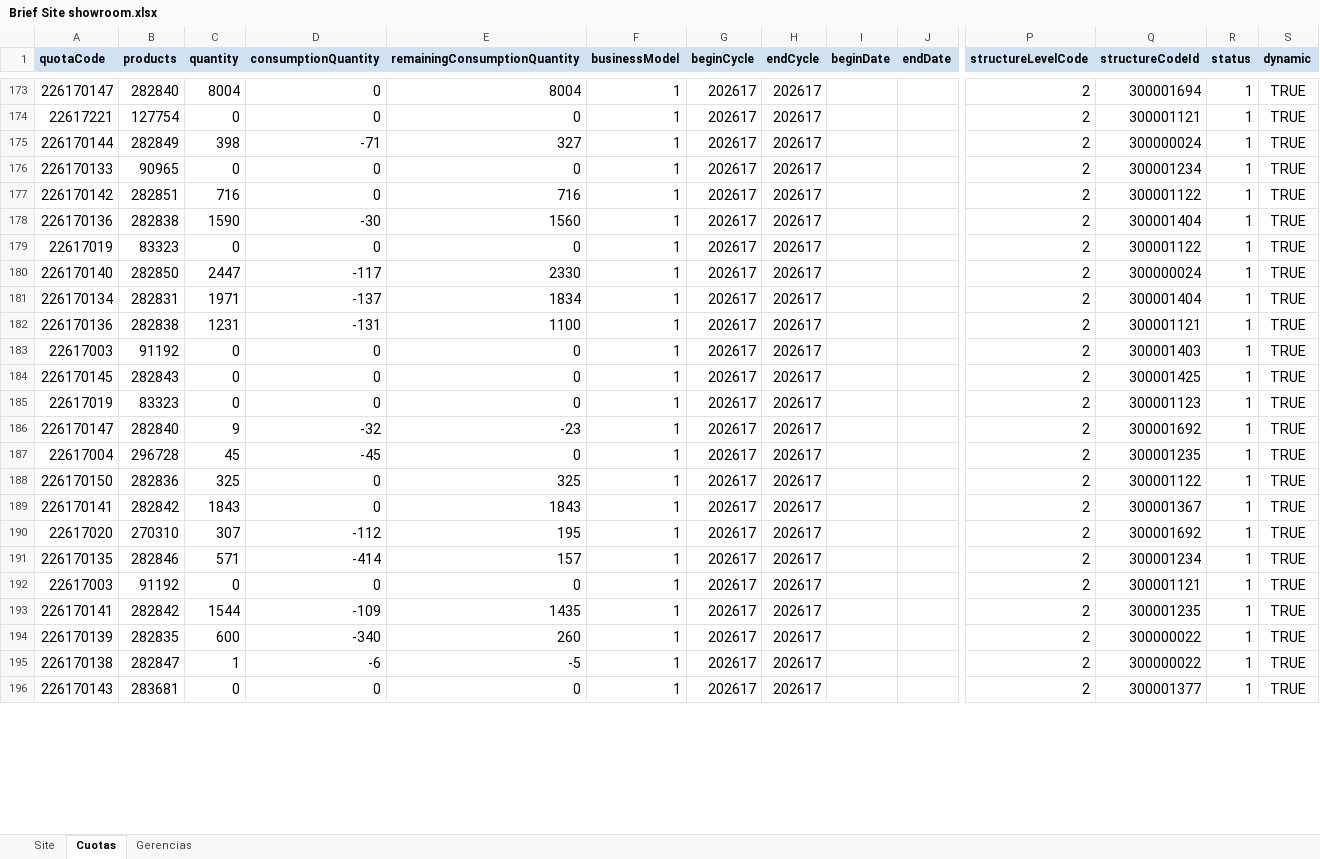
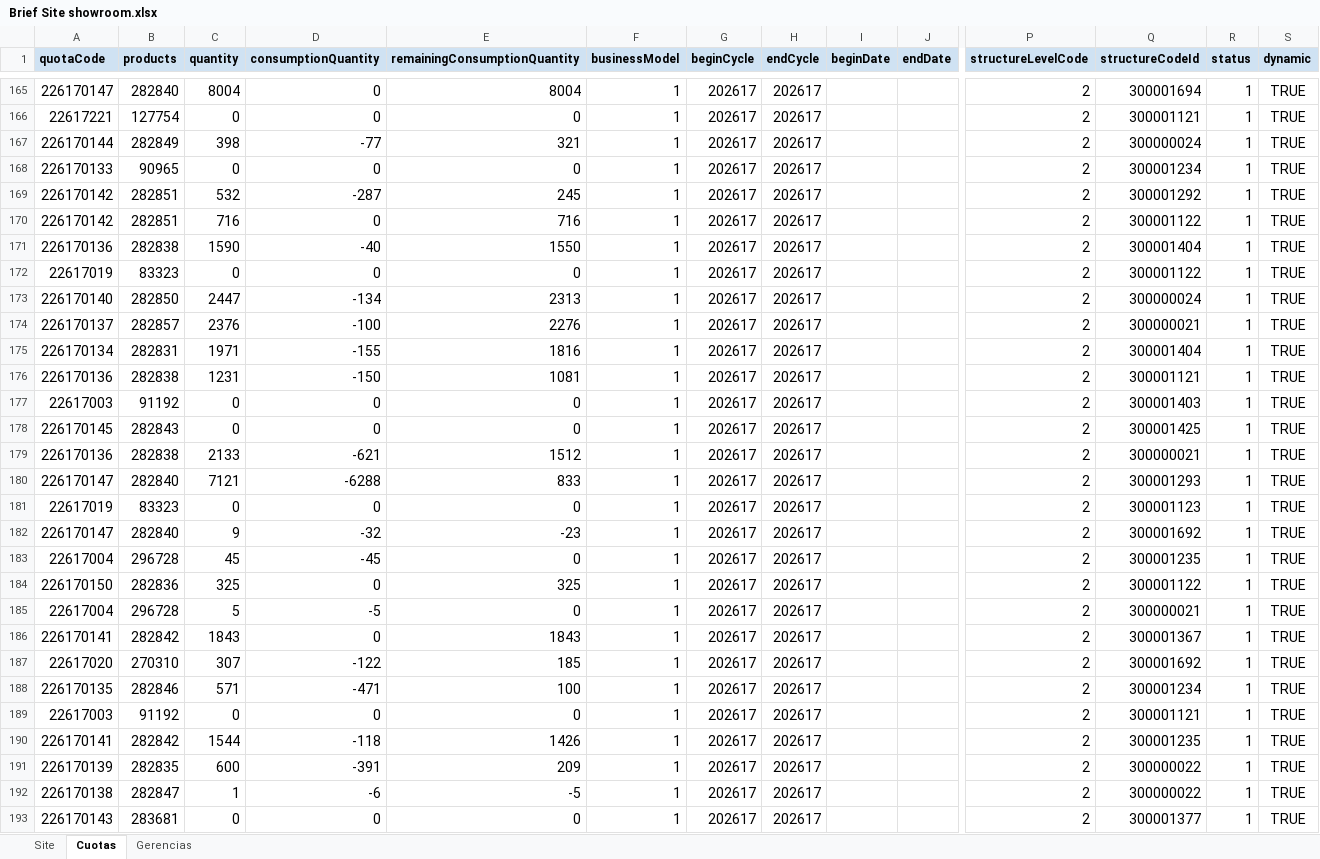
Before and after one commit to deciclomonitoreo-hub/Navidad, an Excel workbook: Brief Site showroom.xlsx, sheet Cuotas, drawn as a sheet; only a part is shown, gaps mark what is left out; values as stored, in another font and other column widths than the file's, no borders; addresses are those after the commit; rows hold the shown columns only; the diff covers the shown part only; the diff names each change by its address in the sheet, - before the commit and + after, or states it on an @@ line.

```diff
--- a/Brief Site showroom.xlsx (sheet Cuotas)
+++ b/Brief Site showroom.xlsx (sheet Cuotas)
-D167 (consumptionQuantity): -71
+D167 (consumptionQuantity): -77
-E167 (remainingConsumptionQuantity): 327
+E167 (remainingConsumptionQuantity): 321
+row 169: 226170142 | 282851 | 532 | -287 | 245 | 1 | 202617 | 202617 |  |  | 2 | 300001292 | 1 | TRUE
-D171 (consumptionQuantity): -30
+D171 (consumptionQuantity): -40
-E171 (remainingConsumptionQuantity): 1560
+E171 (remainingConsumptionQuantity): 1550
-D173 (consumptionQuantity): -117
+D173 (consumptionQuantity): -134
-E173 (remainingConsumptionQuantity): 2330
+E173 (remainingConsumptionQuantity): 2313
+row 174: 226170137 | 282857 | 2376 | -100 | 2276 | 1 | 202617 | 202617 |  |  | 2 | 300000021 | 1 | TRUE
-D175 (consumptionQuantity): -137
+D175 (consumptionQuantity): -155
-E175 (remainingConsumptionQuantity): 1834
+E175 (remainingConsumptionQuantity): 1816
-D176 (consumptionQuantity): -131
+D176 (consumptionQuantity): -150
-E176 (remainingConsumptionQuantity): 1100
+E176 (remainingConsumptionQuantity): 1081
+row 179: 226170136 | 282838 | 2133 | -621 | 1512 | 1 | 202617 | 202617 |  |  | 2 | 300000021 | 1 | TRUE
+row 180: 226170147 | 282840 | 7121 | -6288 | 833 | 1 | 202617 | 202617 |  |  | 2 | 300001293 | 1 | TRUE
+row 185: 22617004 | 296728 | 5 | -5 | 0 | 1 | 202617 | 202617 |  |  | 2 | 300000021 | 1 | TRUE
-D187 (consumptionQuantity): -112
+D187 (consumptionQuantity): -122
-E187 (remainingConsumptionQuantity): 195
+E187 (remainingConsumptionQuantity): 185
-D188 (consumptionQuantity): -414
+D188 (consumptionQuantity): -471
-E188 (remainingConsumptionQuantity): 157
+E188 (remainingConsumptionQuantity): 100
-D190 (consumptionQuantity): -109
+D190 (consumptionQuantity): -118
-E190 (remainingConsumptionQuantity): 1435
+E190 (remainingConsumptionQuantity): 1426
-D191 (consumptionQuantity): -340
+D191 (consumptionQuantity): -391
-E191 (remainingConsumptionQuantity): 260
+E191 (remainingConsumptionQuantity): 209
```
Also changed, not shown: 44 added rows, 49 removed rows and 287 edited cells elsewhere in this sheet, 1 other file.
